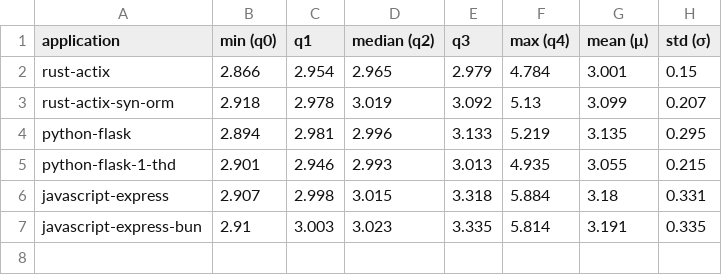
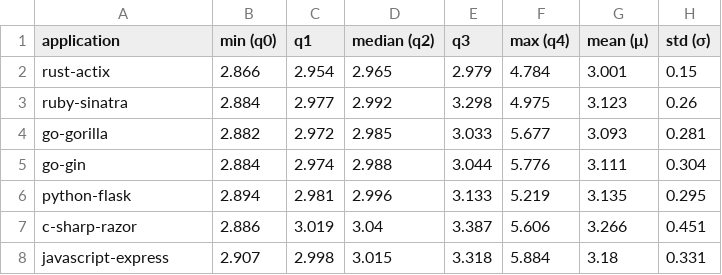
Before and after one commit to WAEC-T/data-analysis, a CSV file: result_tables/berries/descr_stats_mult_ct_power.csv, drawn as a sheet.

```diff
--- a/result_tables/berries/descr_stats_mult_ct_power.csv
+++ b/result_tables/berries/descr_stats_mult_ct_power.csv
@@ -2,6 +2,7 @@ application;min (q0);q1;median (q2);q3;max (q4);mean (μ);std (σ)
 rust-actix;2.866;2.954;2.965;2.979;4.784;3.001;0.15
-rust-actix-syn-orm;2.918;2.978;3.019;3.092;5.13;3.099;0.207
+ruby-sinatra;2.884;2.977;2.992;3.298;4.975;3.123;0.26
+go-gorilla;2.882;2.972;2.985;3.033;5.677;3.093;0.281
+go-gin;2.884;2.974;2.988;3.044;5.776;3.111;0.304
 python-flask;2.894;2.981;2.996;3.133;5.219;3.135;0.295
-python-flask-1-thd;2.901;2.946;2.993;3.013;4.935;3.055;0.215
+c-sharp-razor;2.886;3.019;3.04;3.387;5.606;3.266;0.451
 javascript-express;2.907;2.998;3.015;3.318;5.884;3.18;0.331
-javascript-express-bun;2.91;3.003;3.023;3.335;5.814;3.191;0.335
```
Also changed, not shown: result_tables/berries/descr_stats_mult_ct_energy.csv, result_tables/berries/descr_stats_mult_ct_running_time.csv.
